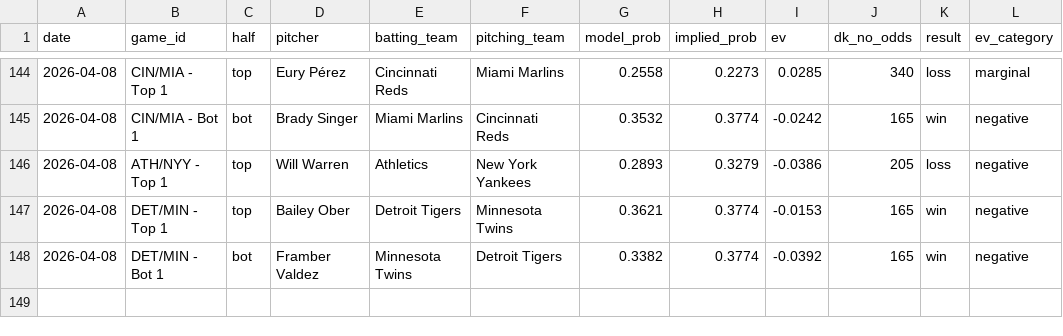
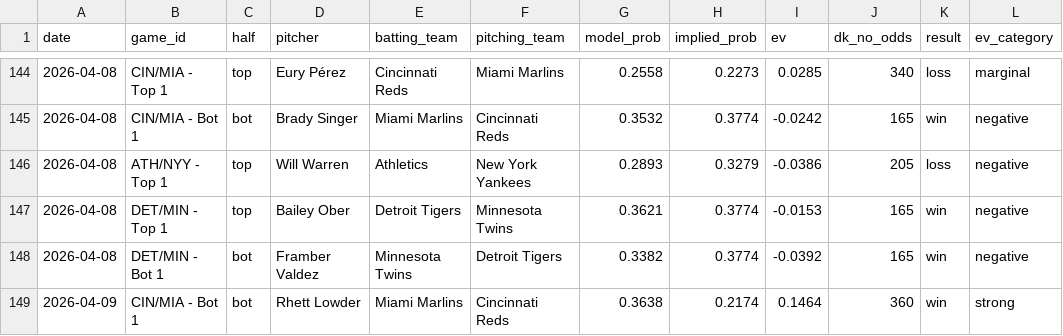
Before and after one commit to austinlmcconnell/mlb-nsfi-model, a CSV file: historical_results.csv, drawn as a sheet; only a part is shown, gaps mark what is left out.

```diff
--- a/historical_results.csv
+++ b/historical_results.csv
@@ -148 +148,2 @@ date,game_id,half,pitcher,batting_team,pitching_team,model_prob,implied_prob,ev,
 2026-04-08,DET/MIN - Bot 1,bot,Framber Valdez,Minnesota Twins,Detroit Tigers,0.3382,0.3774,-0.0392,165,win,negative
+2026-04-09,CIN/MIA - Bot 1,bot,Rhett Lowder,Miami Marlins,Cincinnati Reds,0.3638,0.2174,0.1464,360,win,strong
```
Also changed, not shown: 2 other files.
